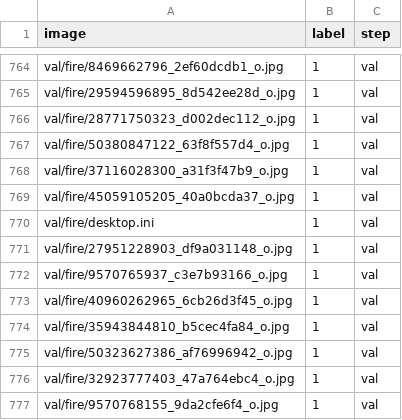
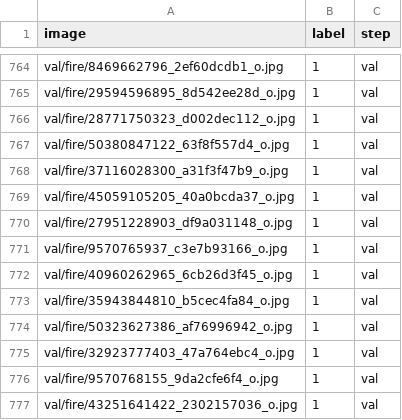
Before and after one commit to WalsAI/AIFireFighters, a CSV file: datasets/wildfire_dataset.csv, drawn as a sheet; only a part is shown, gaps mark what is left out; the shorter side is filled out with more unchanged rows; the diff names each change by its address in the sheet, - before the commit and + after, or states it on an @@ line.

```diff
--- a/datasets/wildfire_dataset.csv
+++ b/datasets/wildfire_dataset.csv
-row 770: val/fire/desktop.ini | 1 | val
```
Also changed, not shown: 2 other files.
